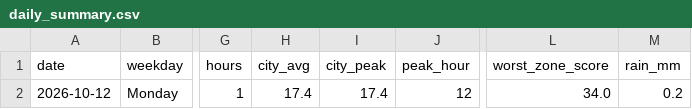
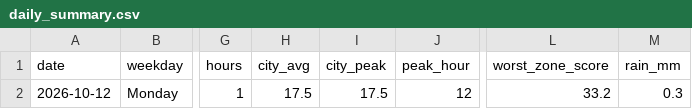
Before and after one commit to wiki-ruhan/dhaka-traffic, a CSV file: data/daily_summary.csv, drawn as a sheet; only a part is shown, gaps mark what is left out; the diff names each change by its address in the sheet, - before the commit and + after, or states it on an @@ line.

```diff
--- a/data/daily_summary.csv
+++ b/data/daily_summary.csv
-H2 (city_avg): 17.4
+H2 (city_avg): 17.5
-I2 (city_peak): 17.4
+I2 (city_peak): 17.5
-L2 (worst_zone_score): 34.0
+L2 (worst_zone_score): 33.2
-M2 (rain_mm): 0.2
+M2 (rain_mm): 0.3
```
Also changed, not shown: data/shards/shard_00.csv, data/shards/shard_00_thana.csv, 7 other files.
